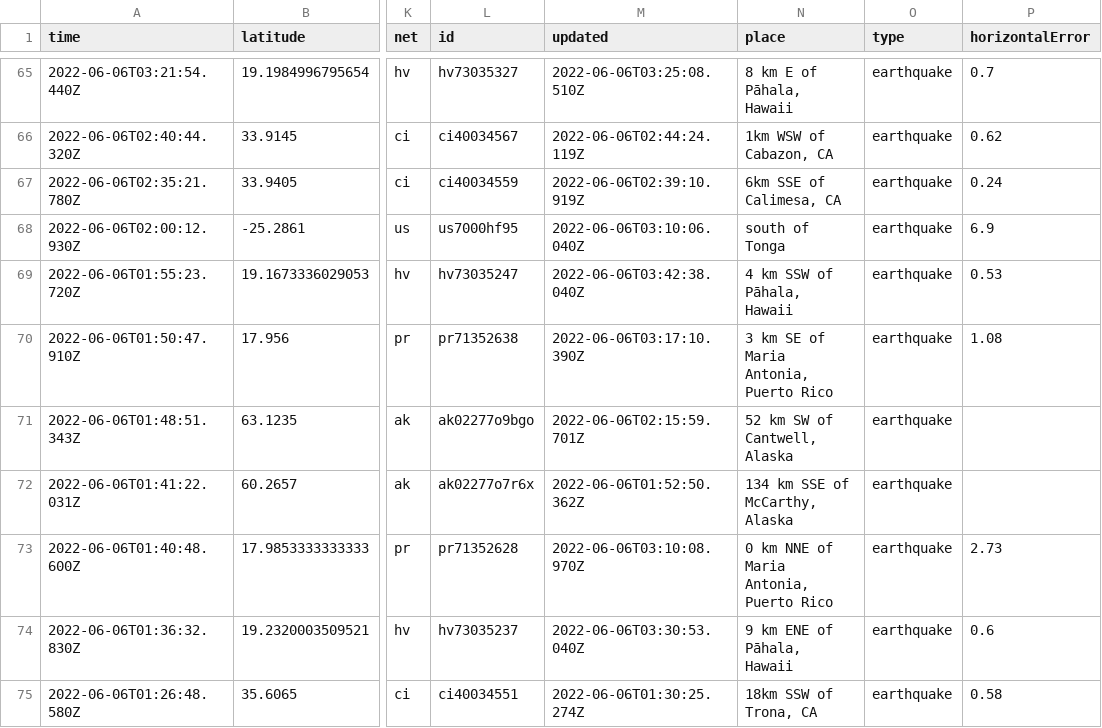
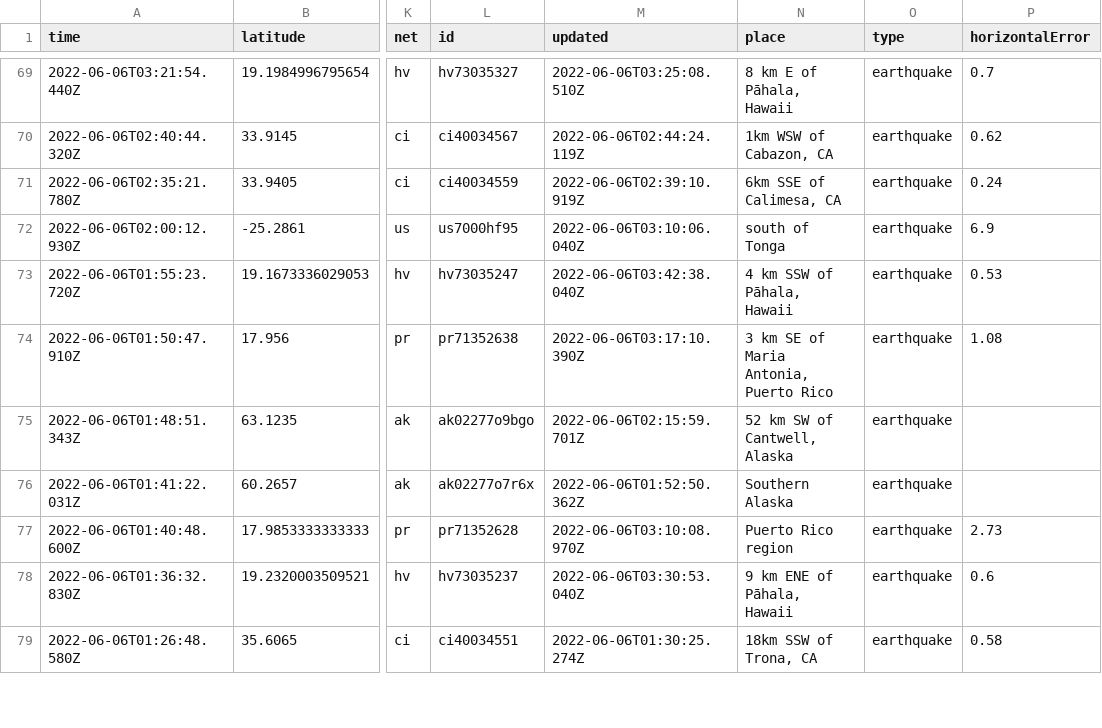
Before and after one commit to lizmurray3/my-data-robot, a CSV file: usgs_current.csv, drawn as a sheet; only a part is shown, gaps mark what is left out; addresses are those after the commit; the diff covers the shown part only; the diff names each change by its address in the sheet, - before the commit and + after, or states it on an @@ line.

```diff
--- a/usgs_current.csv
+++ b/usgs_current.csv
-N76 (place): 134 km SSE of McCarthy, Alaska
+N76 (place): Southern Alaska
-N77 (place): 0 km NNE of Maria Antonia, Puerto Rico
+N77 (place): Puerto Rico region
```
Also changed, not shown: 5 added rows, 3 removed rows and 16 edited cells elsewhere in this file.
